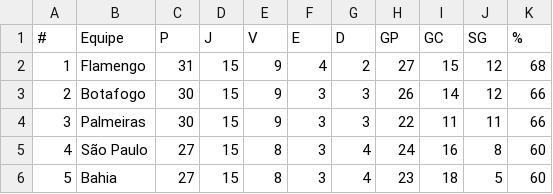
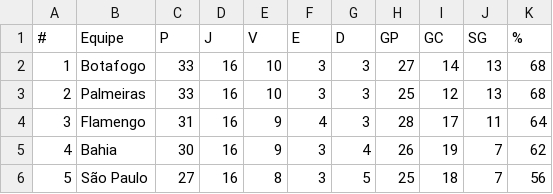
Before and after one commit to supermms/Previsao-Brasileirao, a CSV file: classificacao.csv, drawn as a sheet; only a part is shown; the diff covers the shown part only.

Commit message:
Update classificacao.csv

```diff
--- a/classificacao.csv
+++ b/classificacao.csv
@@ -1,6 +1,6 @@
 #;Equipe;P;J;V;E;D;GP;GC;SG;%
-1;Flamengo;31;15;9;4;2;27;15;12;68
-2;Botafogo;30;15;9;3;3;26;14;12;66
-3;Palmeiras;30;15;9;3;3;22;11;11;66
-4;São Paulo;27;15;8;3;4;24;16;8;60
-5;Bahia;27;15;8;3;4;23;18;5;60
+1;Botafogo;33;16;10;3;3;27;14;13;68
+2;Palmeiras;33;16;10;3;3;25;12;13;68
+3;Flamengo;31;16;9;4;3;28;17;11;64
+4;Bahia;30;16;9;3;4;26;19;7;62
+5;São Paulo;27;16;8;3;5;25;18;7;56
```
Also changed, not shown: 2 added rows, 2 removed rows and 63 edited cells elsewhere in this file.
